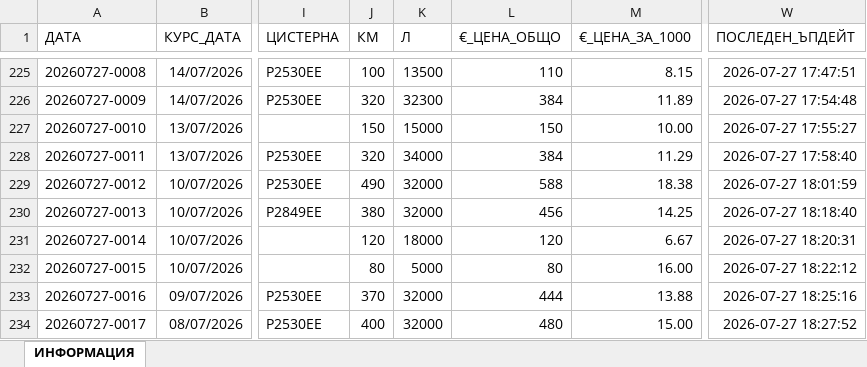
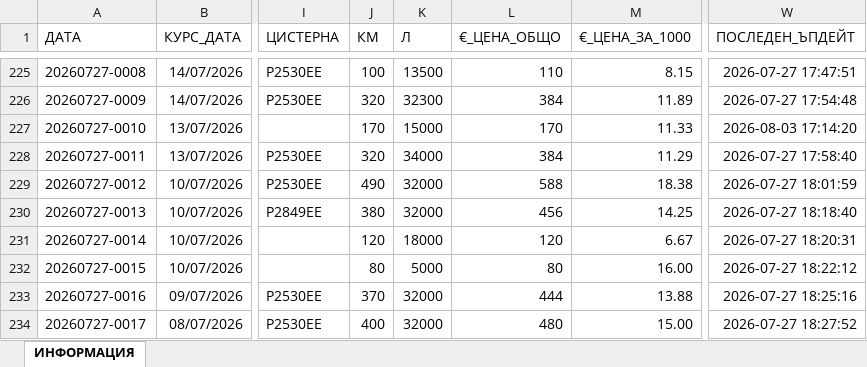
Before and after one commit to plamensve/eko_analysis, an Excel workbook: transport/transport_data.xlsx, sheet ИНФОРМАЦИЯ, drawn as a sheet; only a part is shown, gaps mark what is left out; values as stored, in another font and other column widths than the file's, no borders; the diff covers the shown part only; the diff names each change by its address in the sheet, - before the commit and + after, or states it on an @@ line.

```diff
--- a/transport/transport_data.xlsx (sheet ИНФОРМАЦИЯ)
+++ b/transport/transport_data.xlsx (sheet ИНФОРМАЦИЯ)
-J227 (КМ): 150
+J227 (КМ): 170
-L227 (€_ЦЕНА_ОБЩО): 150
+L227 (€_ЦЕНА_ОБЩО): 170
-M227 (€_ЦЕНА_ЗА_1000): 10.00
+M227 (€_ЦЕНА_ЗА_1000): 11.33
-W227 (ПОСЛЕДЕН_ЪПДЕЙТ): 2026-07-27 17:55:27
+W227 (ПОСЛЕДЕН_ЪПДЕЙТ): 2026-08-03 17:14:20
```
Also changed, not shown: 52 added rows elsewhere in this sheet, transport_tests/transport_data.xlsx, 2 other files.
